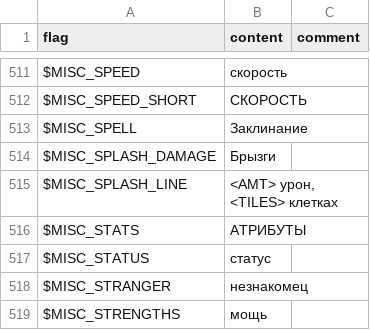
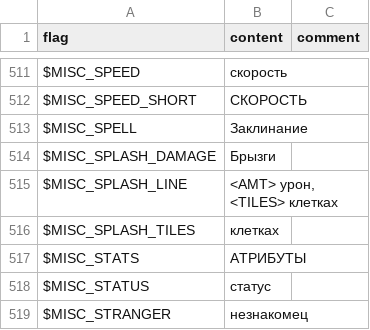
Before and after one commit to larsiusprime/defendersquest-loc, a TSV file: dq1_dx/ru-RU/core.tsv, drawn as a sheet; only a part is shown, gaps mark what is left out; the shorter side is filled out with more unchanged rows; the diff names each change by its address in the sheet, - before the commit and + after, or states it on an @@ line.

```diff
--- a/dq1_dx/ru-RU/core.tsv
+++ b/dq1_dx/ru-RU/core.tsv
+row 516: $MISC_SPLASH_TILES | клетках
```
Also changed, not shown: dq1_dx/en-US/core.tsv, dq1_dx/es-ES/core.tsv, 11 other files.
